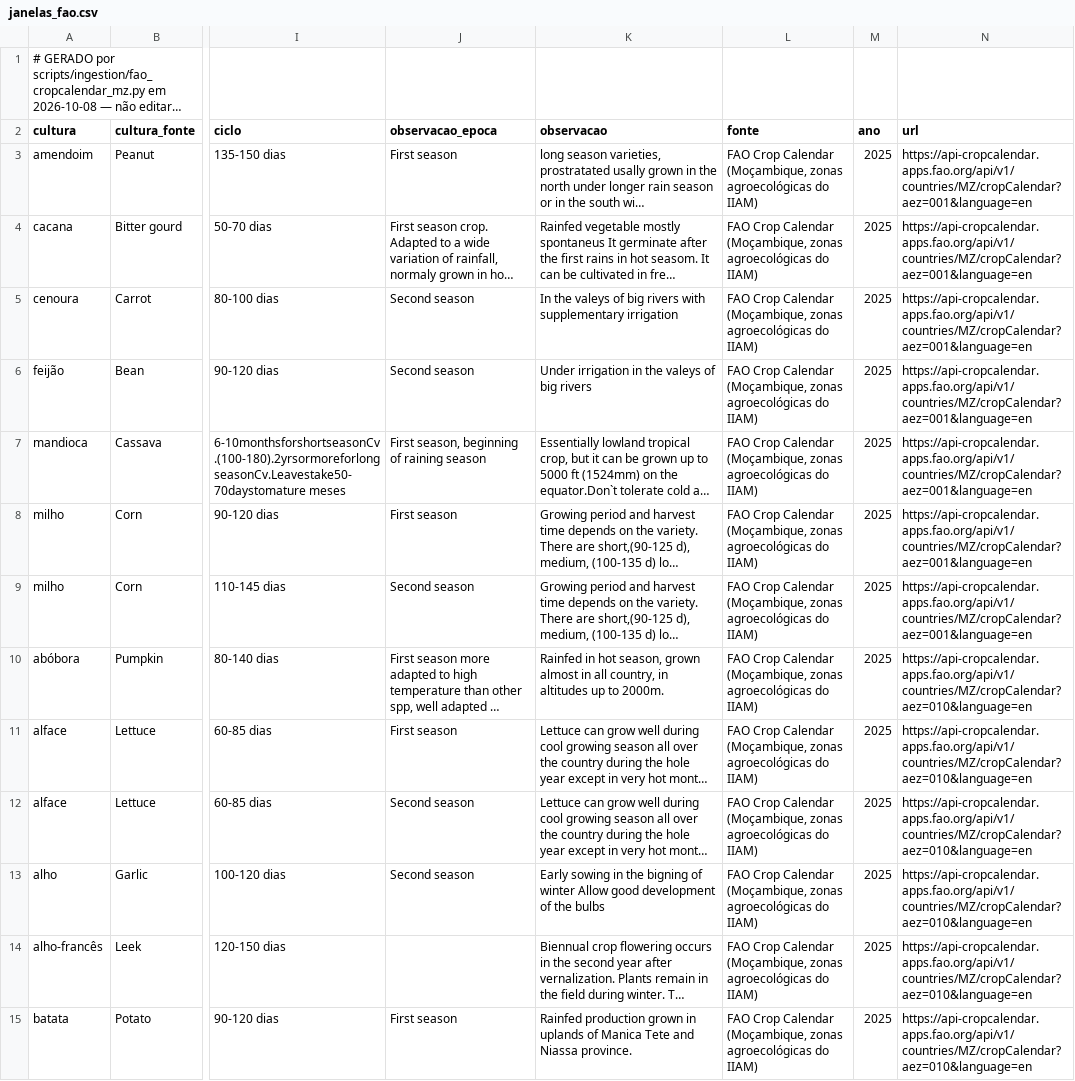
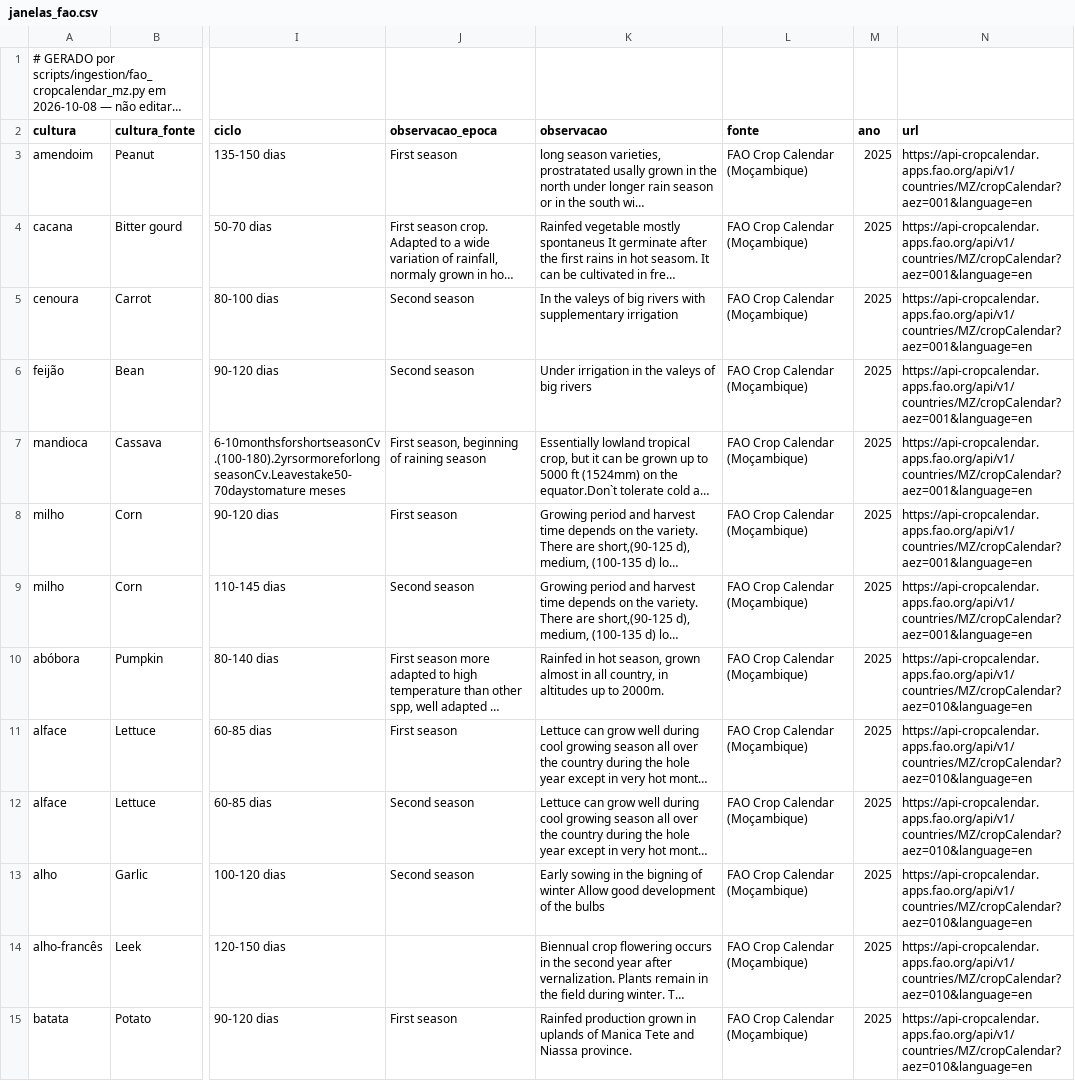
Before and after one commit to thebrunm97/manejo-org, a CSV file: pmo-bot-go/internal/zae/dados/janelas_fao.csv, drawn as a sheet; only a part is shown, gaps mark what is left out; long unchanged cells end in …; the diff covers the shown part only; the diff names each change by its address in the sheet, - before the commit and + after, or states it on an @@ line.

```diff
--- a/pmo-bot-go/internal/zae/dados/janelas_fao.csv
+++ b/pmo-bot-go/internal/zae/dados/janelas_fao.csv
-L3:L15 (fonte): FAO Crop Calendar (Moçambique, zonas agroecológicas do IIAM)
+L3:L15 (fonte): FAO Crop Calendar (Moçambique)
```
Also changed, not shown: 73 edited cells elsewhere in this file, 2 other files.
